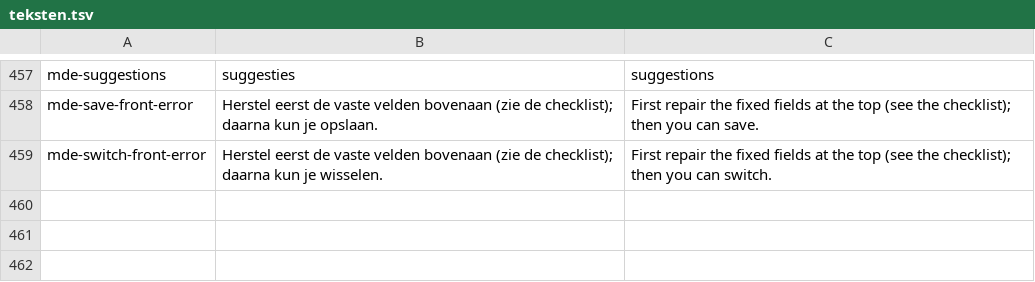
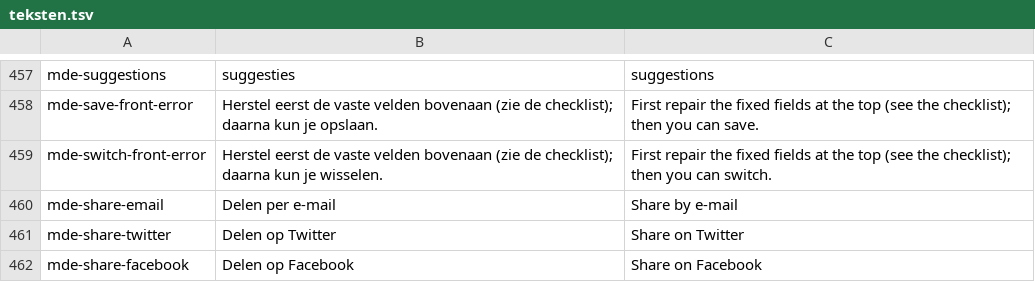
Before and after one commit to guidol-ive/hypha, a TSV file: tools/teksten.tsv, drawn as a sheet; only a part is shown, gaps mark what is left out.

```diff
--- a/tools/teksten.tsv
+++ b/tools/teksten.tsv
@@ -459 +459,4 @@ mde-save-front-error	Herstel eerst de vaste velden bovenaan (zie de checklist);
 mde-switch-front-error	Herstel eerst de vaste velden bovenaan (zie de checklist); daarna kun je wisselen.	First repair the fixed fields at the top (see the checklist); then you can switch.
+mde-share-email	Delen per e-mail	Share by e-mail
+mde-share-twitter	Delen op Twitter	Share on Twitter
+mde-share-facebook	Delen op Facebook	Share on Facebook
```
Also changed, not shown: 11 other files.
